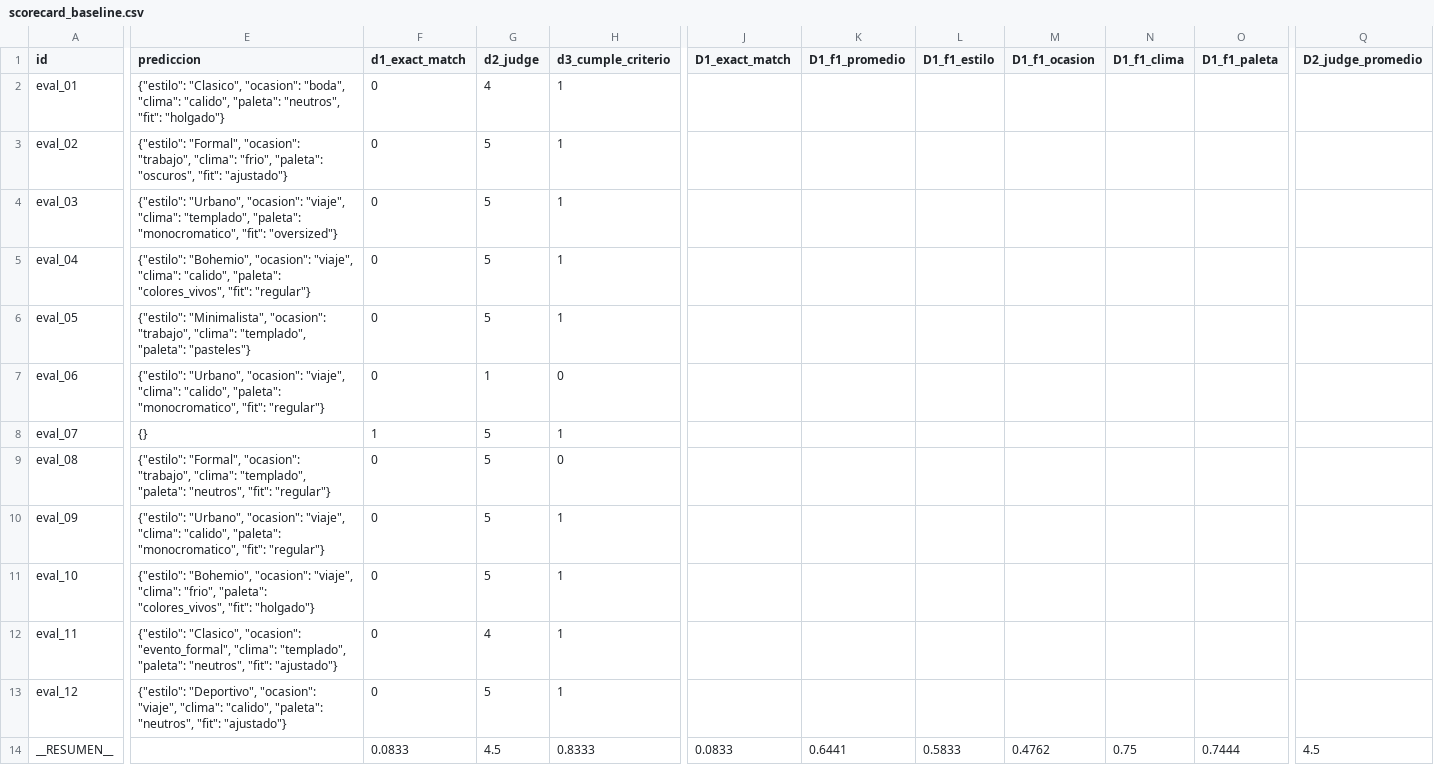
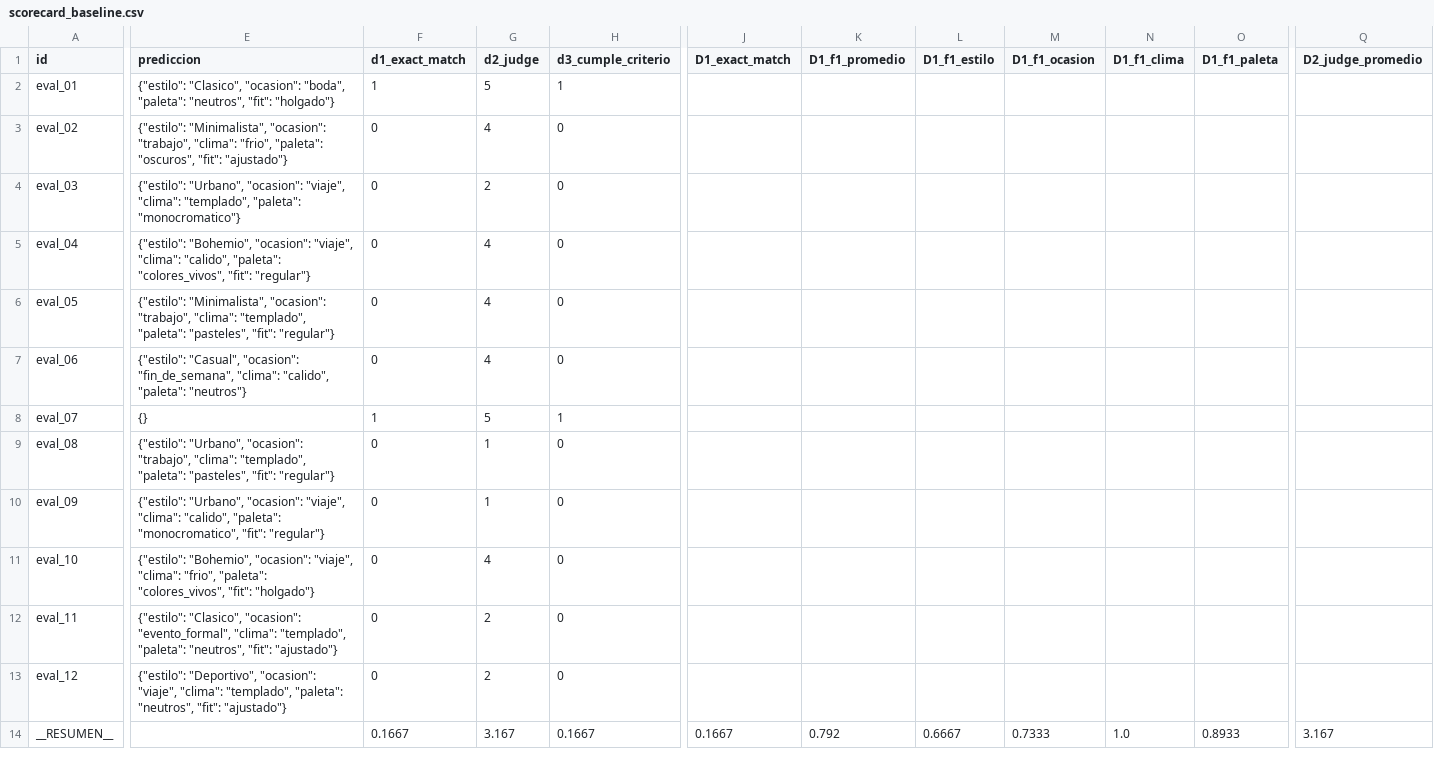
Before and after one commit to CesarMontoyag1/Isabela_Mendoza_Juan_Manuel_Lopera_Cesar_Montoya, a CSV file: data/scorecard_baseline.csv, drawn as a sheet; only a part is shown, gaps mark what is left out; the diff covers the shown part only; the diff names each change by its address in the sheet, - before the commit and + after, or states it on an @@ line.

```diff
--- a/data/scorecard_baseline.csv
+++ b/data/scorecard_baseline.csv
-E2 (prediccion): …"ocasion": "boda", "clima": "calido", "paleta": "neutros",…
+E2 (prediccion): …"ocasion": "boda", "paleta": "neutros",…
-F2 (d1_exact_match): 0
+F2 (d1_exact_match): 1
-G2 (d2_judge): 4
+G2 (d2_judge): 5
-E3 (prediccion): {"estilo": "Formal", "ocasion": "trabajo",…
+E3 (prediccion): {"estilo": "Minimalista", "ocasion": "trabajo",…
-G3 (d2_judge): 5
+G3 (d2_judge): 4
-H3:H6 (d3_cumple_criterio): 1
+H3:H6 (d3_cumple_criterio): 0
-E4 (prediccion): …"templado", "paleta": "monocromatico", "fit": "oversized"}
+E4 (prediccion): …"templado", "paleta": "monocromatico"}
-G4 (d2_judge): 5
+G4 (d2_judge): 2
-G5:G6 (d2_judge): 5
+G5:G6 (d2_judge): 4
-E6 (prediccion): …"templado", "paleta": "pasteles"}
+E6 (prediccion): …"templado", "paleta": "pasteles", "fit": "regular"}
-E7 (prediccion): {"estilo": "Urbano", "ocasion": "viaje", "clima": "calido", "paleta": "monocromatico", "fit": "regular"}
+E7 (prediccion): {"estilo": "Casual", "ocasion": "fin_de_semana", "clima": "calido", "paleta": "neutros"}
-G7 (d2_judge): 1
+G7 (d2_judge): 4
-E9 (prediccion): {"estilo": "Formal", "ocasion": "trabajo", "clima": "templado", "paleta": "neutros", "fit": "regular"}
+E9 (prediccion): {"estilo": "Urbano", "ocasion": "trabajo", "clima": "templado", "paleta": "pasteles", "fit": "regular"}
-G9:G10 (d2_judge): 5
+G9:G10 (d2_judge): 1
-H10:H13 (d3_cumple_criterio): 1
+H10:H13 (d3_cumple_criterio): 0
-G11 (d2_judge): 5
+G11 (d2_judge): 4
-G12 (d2_judge): 4
+G12 (d2_judge): 2
-E13 (prediccion): …"viaje", "clima": "calido", "paleta": "neutros",…
+E13 (prediccion): …"viaje", "clima": "templado", "paleta": "neutros",…
-G13 (d2_judge): 5
+G13 (d2_judge): 2
-F14 (d1_exact_match): 0.0833
+F14 (d1_exact_match): 0.1667
-G14 (d2_judge): 4.5
+G14 (d2_judge): 3.167
-H14 (d3_cumple_criterio): 0.8333
+H14 (d3_cumple_criterio): 0.1667
-J14 (D1_exact_match): 0.0833
+J14 (D1_exact_match): 0.1667
-K14 (D1_f1_promedio): 0.6441
+K14 (D1_f1_promedio): 0.792
-L14 (D1_f1_estilo): 0.5833
+L14 (D1_f1_estilo): 0.6667
-M14 (D1_f1_ocasion): 0.4762
+M14 (D1_f1_ocasion): 0.7333
-N14 (D1_f1_clima): 0.75
+N14 (D1_f1_clima): 1.0
-O14 (D1_f1_paleta): 0.7444
+O14 (D1_f1_paleta): 0.8933
-Q14 (D2_judge_promedio): 4.5
+Q14 (D2_judge_promedio): 3.167
```
Also changed, not shown: 1 edited cell elsewhere in this file, 3 other files.
